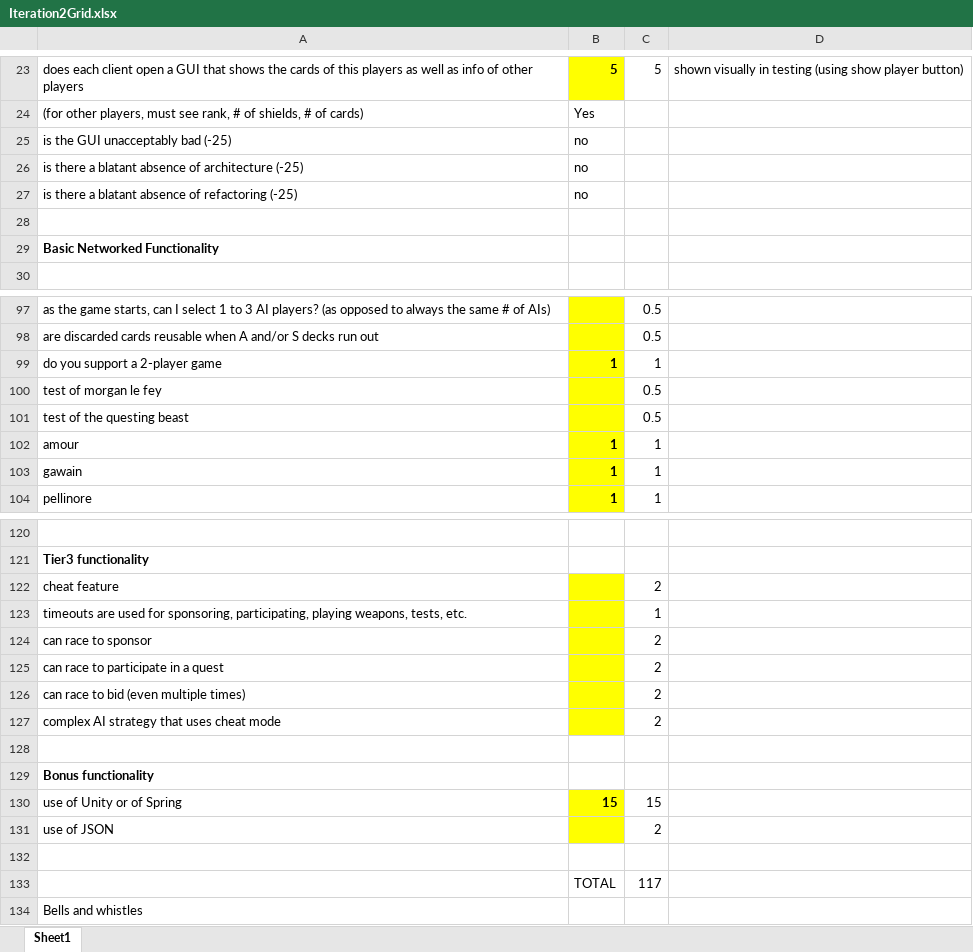
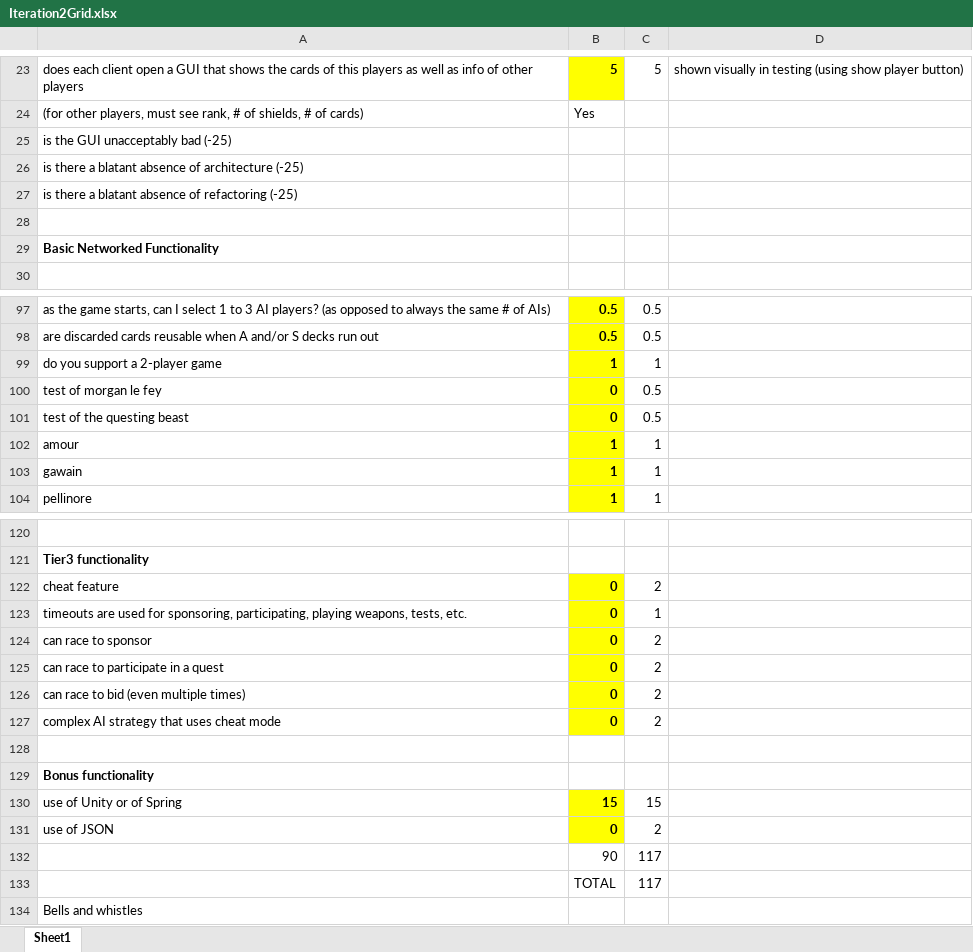
Before and after one commit to Tricktionary/Quest, an Excel workbook: Documentation/Iteration2Grid.xlsx, sheet Sheet1, drawn as a sheet; only a part is shown, gaps mark what is left out; values as stored, in another font and other column widths than the file's, no borders; the diff covers the shown part only; the diff names each change by its address in the sheet, - before the commit and + after, or states it on an @@ line.

```diff
--- a/Documentation/Iteration2Grid.xlsx (sheet Sheet1)
+++ b/Documentation/Iteration2Grid.xlsx (sheet Sheet1)
-B25:B27: no
+B25:B27: (empty)
-B97:B98: (empty)
+B97:B98: 0.5
-B100:B101: (empty)
+B100:B101: 0
-B122:B127: (empty)
+B122:B127: 0
-B131: (empty)
+B131: 0
-row 132: (empty)
+row 132:  | 90 | 117
```
Also changed, not shown: 42 edited cells and cell formats elsewhere in this sheet, 39 other files.
